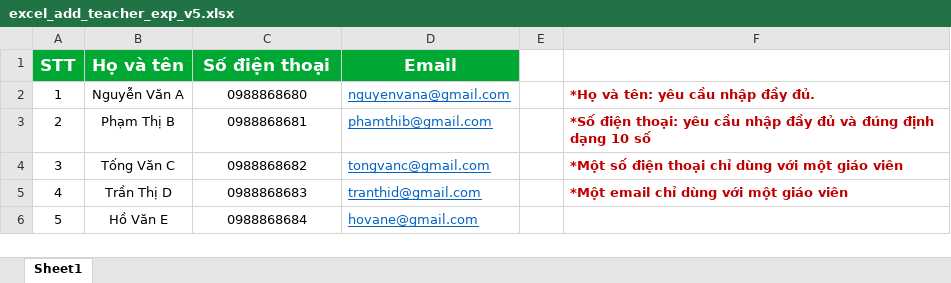
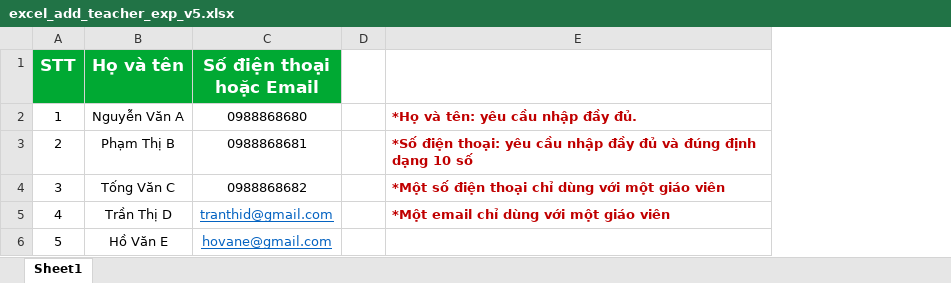
Before and after one commit to azota889/storage_public, an Excel workbook: azota_assets/medias/excel_add_teacher_exp_v5.xlsx, sheet Sheet1, drawn as a sheet; values as stored, in another font and other column widths than the file's, no borders; the diff names each change by its address in the sheet, - before the commit and + after, or states it on an @@ line.

Commit message:
auto upload image with dev

```diff
--- a/azota_assets/medias/excel_add_teacher_exp_v5.xlsx (sheet Sheet1)
+++ b/azota_assets/medias/excel_add_teacher_exp_v5.xlsx (sheet Sheet1)
-column D (Email), rows 2-6: nguyenvana@gmail.com | phamthib@gmail.com | tongvanc@gmail.com | tranthid@gmail.com | hovane@gmail.com
-C1: Số điện thoại
+C1: Số điện thoại hoặc Email
-C5 (Số điện thoại hoặc Email): 0988868683
+C5 (Số điện thoại hoặc Email): tranthid@gmail.com
@@ C5:C6 underline: off → on, text colour: black → #0563C1 @@
-C6 (Số điện thoại hoặc Email): 0988868684
+C6 (Số điện thoại hoặc Email): hovane@gmail.com
```
